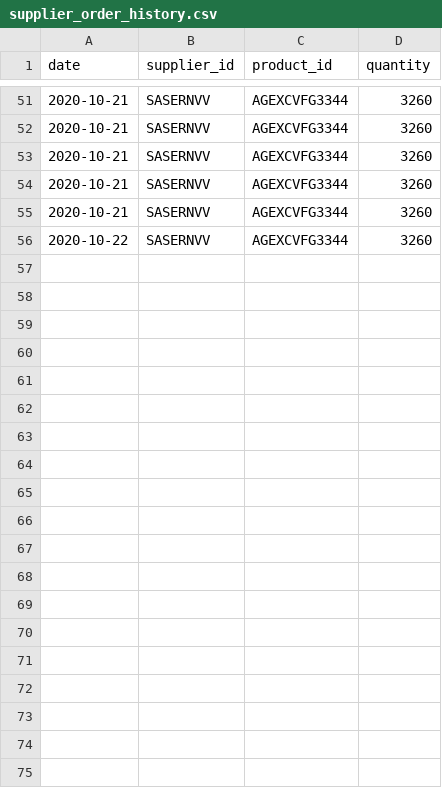
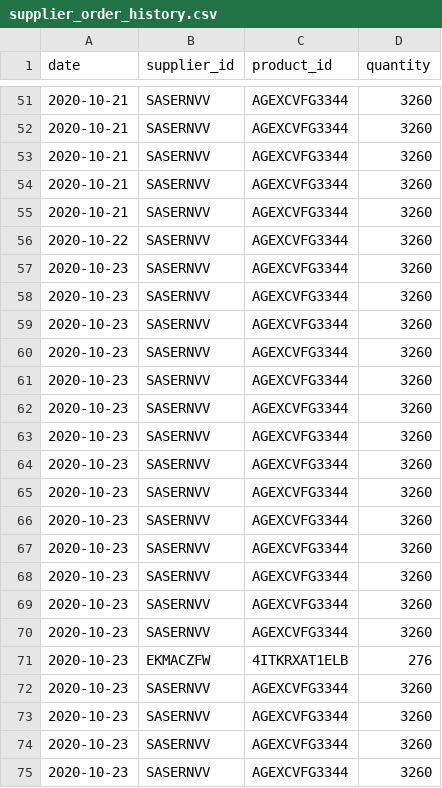
Before and after one commit to MSU-CS3250-DreamTeam/Database, a CSV file: files/supplier_order_history.csv, drawn as a sheet; only a part is shown, gaps mark what is left out; the diff covers the shown part only.

```diff
--- a/files/supplier_order_history.csv
+++ b/files/supplier_order_history.csv
@@ -56 +56,20 @@ date,supplier_id,product_id,quantity
 2020-10-22,SASERNVV,AGEXCVFG3344,3260
+2020-10-23,SASERNVV,AGEXCVFG3344,3260
+2020-10-23,SASERNVV,AGEXCVFG3344,3260
+2020-10-23,SASERNVV,AGEXCVFG3344,3260
+2020-10-23,SASERNVV,AGEXCVFG3344,3260
+2020-10-23,SASERNVV,AGEXCVFG3344,3260
+2020-10-23,SASERNVV,AGEXCVFG3344,3260
+2020-10-23,SASERNVV,AGEXCVFG3344,3260
+2020-10-23,SASERNVV,AGEXCVFG3344,3260
+2020-10-23,SASERNVV,AGEXCVFG3344,3260
+2020-10-23,SASERNVV,AGEXCVFG3344,3260
+2020-10-23,SASERNVV,AGEXCVFG3344,3260
+2020-10-23,SASERNVV,AGEXCVFG3344,3260
+2020-10-23,SASERNVV,AGEXCVFG3344,3260
+2020-10-23,SASERNVV,AGEXCVFG3344,3260
+2020-10-23,EKMACZFW,4ITKRXAT1ELB,276
+2020-10-23,SASERNVV,AGEXCVFG3344,3260
+2020-10-23,SASERNVV,AGEXCVFG3344,3260
+2020-10-23,SASERNVV,AGEXCVFG3344,3260
+2020-10-23,SASERNVV,AGEXCVFG3344,3260
```
Also changed, not shown: 17 added rows elsewhere in this file, 8 other files.
